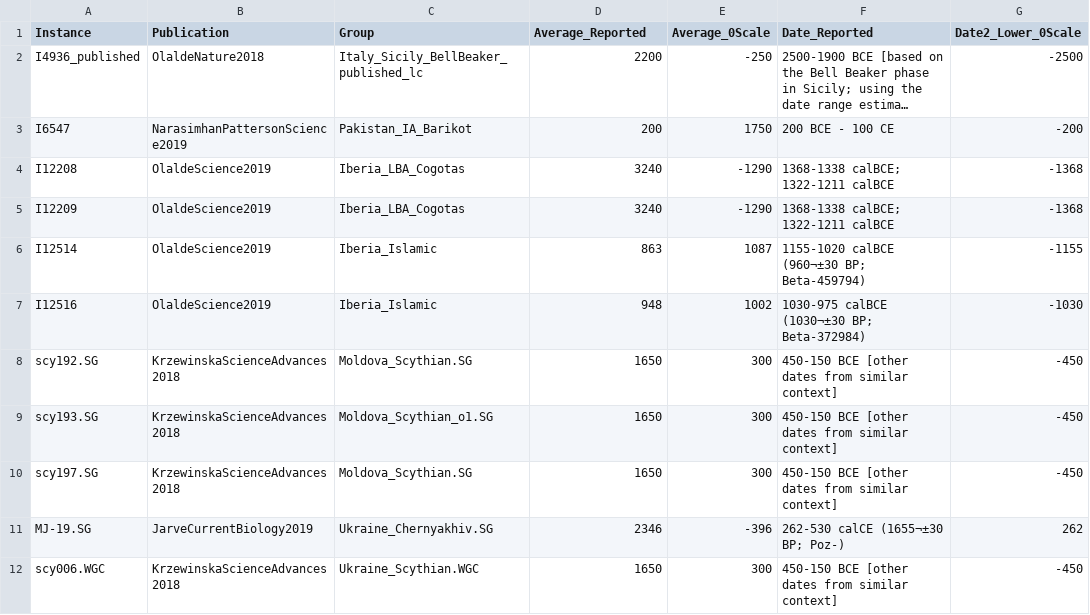
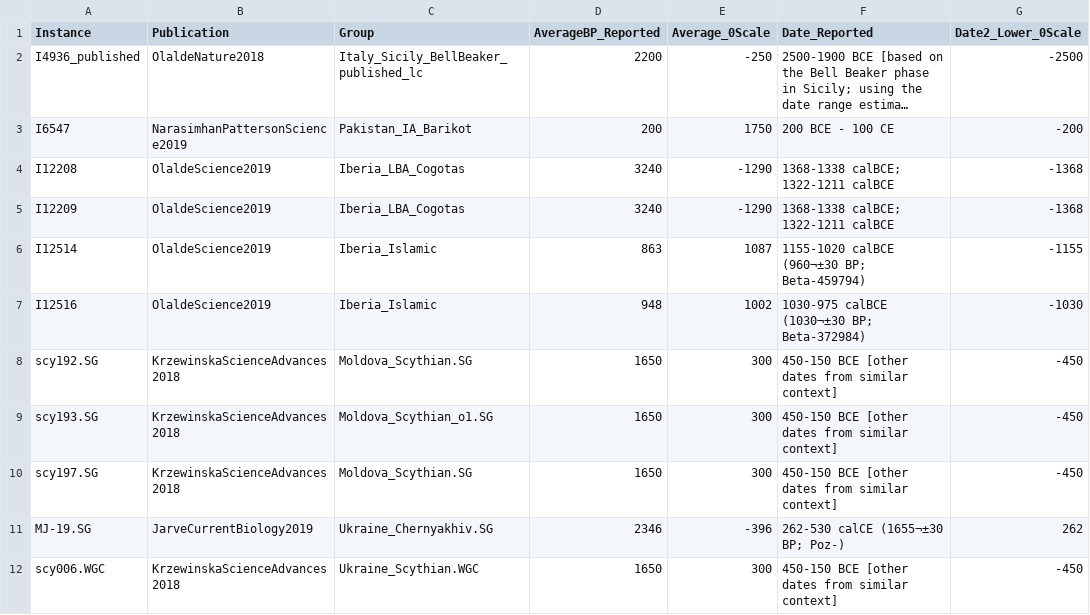
Before and after one commit to antmarge/reich_data, a CSV file: inconsistent_dates.csv, drawn as a sheet; only a part is shown; long unchanged cells end in …; the diff names each change by its address in the sheet, - before the commit and + after, or states it on an @@ line.

Commit message:
change to csv

```diff
--- a/inconsistent_dates.csv
+++ b/inconsistent_dates.csv
-D1: Average_Reported
+D1: AverageBP_Reported
```
